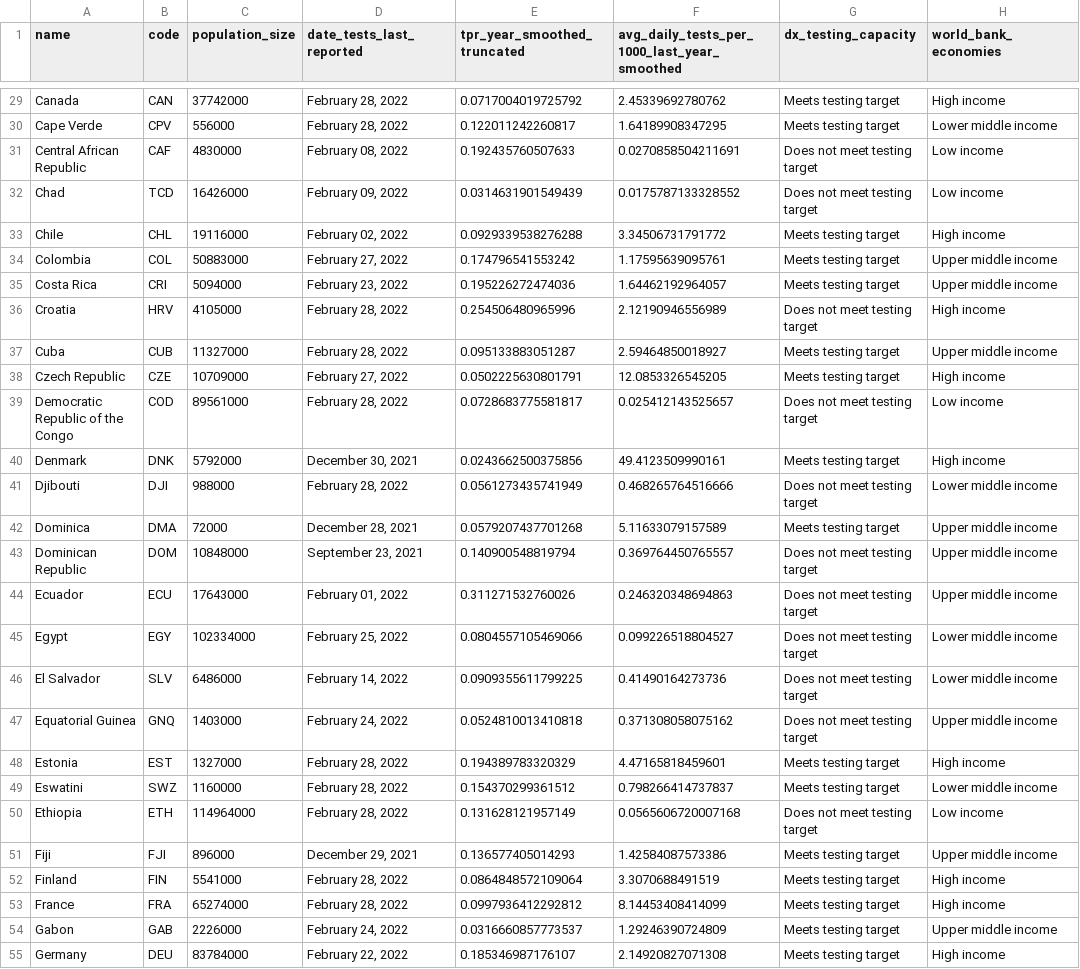
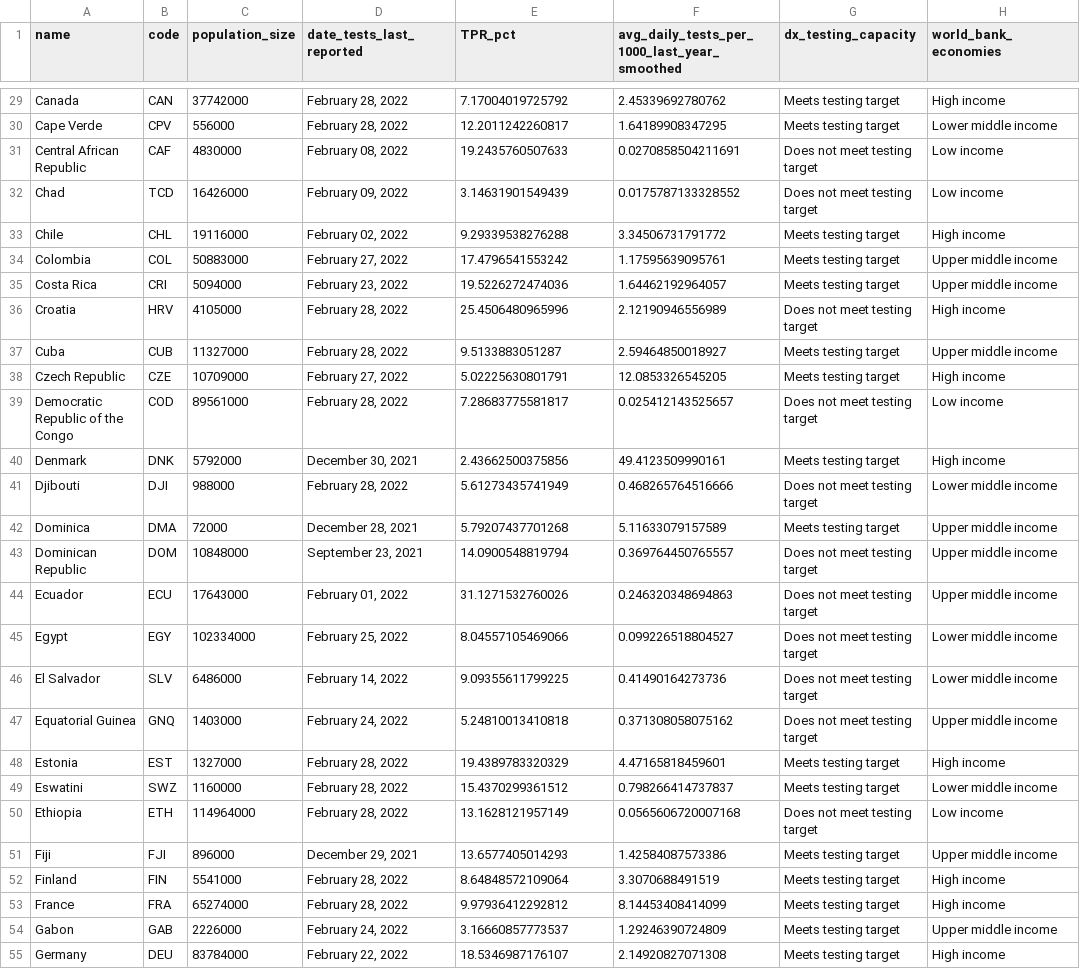
Before and after one commit to PandemicPreventionInstitute/ppi-output, a CSV file: ngs_find_map/test_data.csv, drawn as a sheet; only a part is shown, gaps mark what is left out; the diff covers the shown part only; the diff names each change by its address in the sheet, - before the commit and + after, or states it on an @@ line.

```diff
--- a/ngs_find_map/test_data.csv
+++ b/ngs_find_map/test_data.csv
-E1: tpr_year_smoothed_truncated
+E1: TPR_pct
-E29 (TPR_pct): 0.0717004019725792
+E29 (TPR_pct): 7.17004019725792
-E30 (TPR_pct): 0.122011242260817
+E30 (TPR_pct): 12.2011242260817
-E31 (TPR_pct): 0.192435760507633
+E31 (TPR_pct): 19.2435760507633
-E32 (TPR_pct): 0.0314631901549439
+E32 (TPR_pct): 3.14631901549439
-E33 (TPR_pct): 0.0929339538276288
+E33 (TPR_pct): 9.29339538276288
-E34 (TPR_pct): 0.174796541553242
+E34 (TPR_pct): 17.4796541553242
-E35 (TPR_pct): 0.195226272474036
+E35 (TPR_pct): 19.5226272474036
-E36 (TPR_pct): 0.254506480965996
+E36 (TPR_pct): 25.4506480965996
-E37 (TPR_pct): 0.095133883051287
+E37 (TPR_pct): 9.5133883051287
-E38 (TPR_pct): 0.0502225630801791
+E38 (TPR_pct): 5.02225630801791
-E39 (TPR_pct): 0.0728683775581817
+E39 (TPR_pct): 7.28683775581817
-E40 (TPR_pct): 0.0243662500375856
+E40 (TPR_pct): 2.43662500375856
-E41 (TPR_pct): 0.0561273435741949
+E41 (TPR_pct): 5.61273435741949
-E42 (TPR_pct): 0.0579207437701268
+E42 (TPR_pct): 5.79207437701268
-E43 (TPR_pct): 0.140900548819794
+E43 (TPR_pct): 14.0900548819794
-E44 (TPR_pct): 0.311271532760026
+E44 (TPR_pct): 31.1271532760026
-E45 (TPR_pct): 0.0804557105469066
+E45 (TPR_pct): 8.04557105469066
-E46 (TPR_pct): 0.0909355611799225
+E46 (TPR_pct): 9.09355611799225
-E47 (TPR_pct): 0.0524810013410818
+E47 (TPR_pct): 5.24810013410818
-E48 (TPR_pct): 0.194389783320329
+E48 (TPR_pct): 19.4389783320329
-E49 (TPR_pct): 0.154370299361512
+E49 (TPR_pct): 15.4370299361512
-E50 (TPR_pct): 0.131628121957149
+E50 (TPR_pct): 13.1628121957149
-E51 (TPR_pct): 0.136577405014293
+E51 (TPR_pct): 13.6577405014293
-E52 (TPR_pct): 0.0864848572109064
+E52 (TPR_pct): 8.64848572109064
-E53 (TPR_pct): 0.0997936412292812
+E53 (TPR_pct): 9.97936412292812
-E54 (TPR_pct): 0.0316660857773537
+E54 (TPR_pct): 3.16660857773537
-E55 (TPR_pct): 0.185346987176107
+E55 (TPR_pct): 18.5346987176107
```
Also changed, not shown: 122 edited cells elsewhere in this file.
